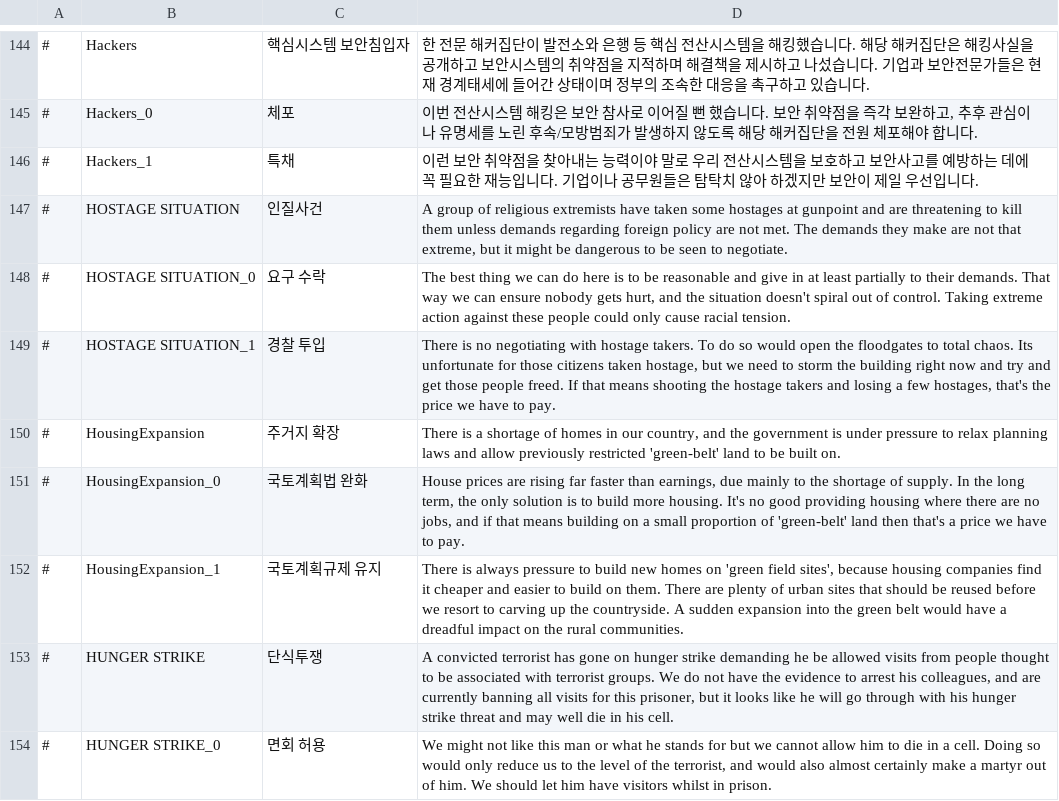
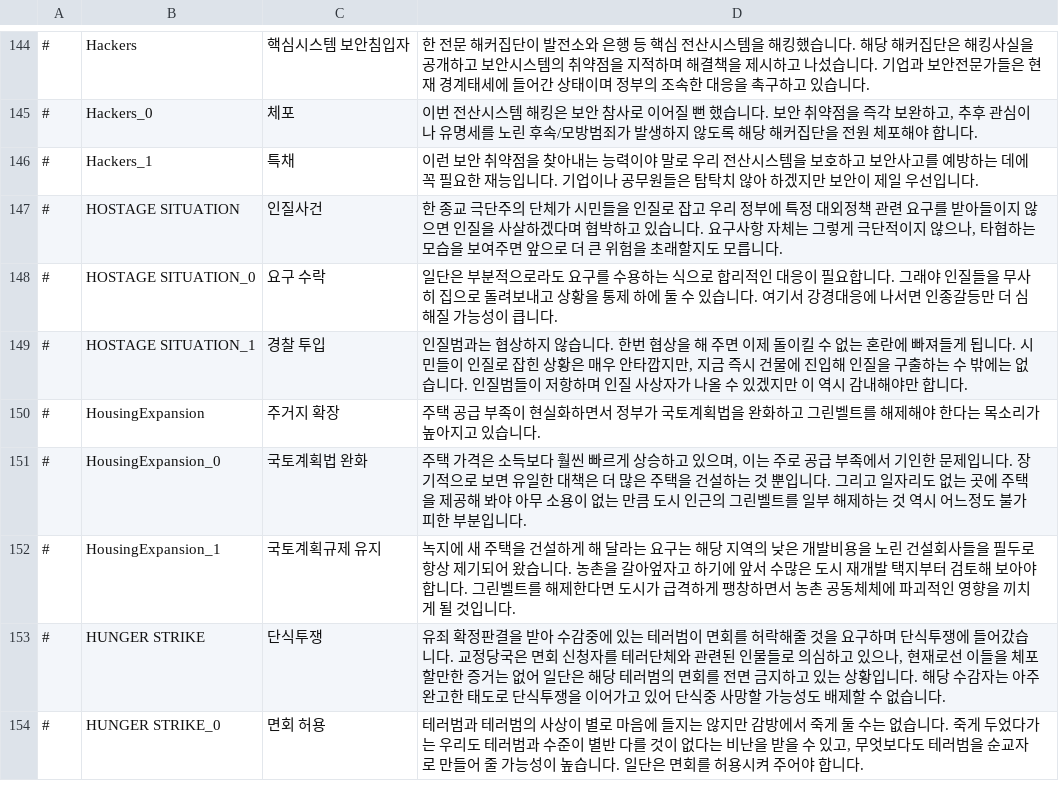
Before and after one commit to whiteforce4/Democracy4KoreanTranslation, a CSV file: Korean/dilemmas.csv, drawn as a sheet; only a part is shown, gaps mark what is left out; the diff covers the shown part only; the diff names each change by its address in the sheet, - before the commit and + after, or states it on an @@ line.

Commit message:
Update dilemmas.csv
14. terrorist는 그냥 테러리스트/테러범 중에서 테러범으로 통일했는데 나중에 테러를 저지른 사람은 아니고 테러를 저지르려 한 사람을 terrorist로 지칭하게 되면 그냥 테러리스트라고 하거나 예비 테러범이라 해야하나 싶음
15. tenants를 임차인으로 옮겼는데 세입자가 낫나 하는 생각이 들었음 일단 임차인 쪽이 좀 더 널리 쓰이는 것 같은데 왠지 세입자가 더 익숙함. landlord는 사실 집주인으로 해도 될 것 같지만 일단 앞에서 임차인을 써놨으니 임대인-임차인으로 쌍을 맞춰서 썼음

```diff
--- a/Korean/dilemmas.csv
+++ b/Korean/dilemmas.csv
-D147: A group of religious extremists have taken some hostages at gunpoint and are threatening to kill them unless demands regarding foreign policy are not met. The demands they make are not that extreme, but it might be dangerous to be seen to negotiate.
+D147: 한 종교 극단주의 단체가 시민들을 인질로 잡고 우리 정부에 특정 대외정책 관련 요구를 받아들이지 않으면 인질을 사살하겠다며 협박하고 있습니다. 요구사항 자체는 그렇게 극단적이지 않으나, 타협하는 모습을 보여주면 앞으로 더 큰 위험을 초래할지도 모릅니다.
-D148: The best thing we can do here is to be reasonable and give in at least partially to their demands. That way we can ensure nobody gets hurt, and the situation doesn't spiral out of control. Taking extreme action against these people could only cause racial tension.
+D148: 일단은 부분적으로라도 요구를 수용하는 식으로 합리적인 대응이 필요합니다. 그래야 인질들을 무사히 집으로 돌려보내고 상황을 통제 하에 둘 수 있습니다. 여기서 강경대응에 나서면 인종갈등만 더 심해질 가능성이 큽니다.
-D149: There is no negotiating with hostage takers. To do so would open the floodgates to total chaos. Its unfortunate for those citizens taken hostage, but we need to storm the building right now and try and get those people freed. If that means shooting the hostage takers and losing a few hostages, that's the price we have to pay.
+D149: 인질범과는 협상하지 않습니다. 한번 협상을 해 주면 이제 돌이킬 수 없는 혼란에 빠져들게 됩니다. 시민들이 인질로 잡힌 상황은 매우 안타깝지만, 지금 즉시 건물에 진입해 인질을 구출하는 수 밖에는 없습니다. 인질범들이 저항하며 인질 사상자가 나올 수 있겠지만 이 역시 감내해야만 합니다.
-D150: There is a shortage of homes in our country, and the government is under pressure to relax planning laws and allow previously restricted 'green-belt' land to be built on.
+D150: 주택 공급 부족이 현실화하면서 정부가 국토계획법을 완화하고 그린벨트를 해제해야 한다는 목소리가 높아지고 있습니다.
-D151: House prices are rising far faster than earnings, due mainly to the shortage of supply. In the long term, the only solution is to build more housing. It's no good providing housing where there are no jobs, and if that means building on a small proportion of 'green-belt' land then that's a price we have to pay.
+D151: 주택 가격은 소득보다 훨씬 빠르게 상승하고 있으며, 이는 주로 공급 부족에서 기인한 문제입니다. 장기적으로 보면 유일한 대책은 더 많은 주택을 건설하는 것 뿐입니다. 그리고 일자리도 없는 곳에 주택을 제공해 봐야 아무 소용이 없는 만큼 도시 인근의 그린벨트를 일부 해제하는 것 역시 어느정도 불가피한 부분입니다.
-D152: There is always pressure to build new homes on 'green field sites', because housing companies find it cheaper and easier to build on them. There are plenty of urban sites that should be reused before we resort to carving up the countryside. A sudden expansion into the green belt would have a dreadful impact on the rural communities.
+D152: 녹지에 새 주택을 건설하게 해 달라는 요구는 해당 지역의 낮은 개발비용을 노린 건설회사들을 필두로 항상 제기되어 왔습니다. 농촌을 갈아엎자고 하기에 앞서 수많은 도시 재개발 택지부터 검토해 보아야 합니다. 그린벨트를 해제한다면 도시가 급격하게 팽창하면서 농촌 공동체체에 파괴적인 영향을 끼치게 될 것입니다.
-D153: A convicted terrorist has gone on hunger strike demanding he be allowed visits from people thought to be associated with terrorist groups. We do not have the evidence to arrest his colleagues, and are currently banning all visits for this prisoner, but it looks like he will go through with his hunger strike threat and may well die in his cell.
+D153: 유죄 확정판결을 받아 수감중에 있는 테러범이 면회를 허락해줄 것을 요구하며 단식투쟁에 들어갔습니다. 교정당국은 면회 신청자를 테러단체와 관련된 인물들로 의심하고 있으나, 현재로선 이들을 체포할만한 증거는 없어 일단은 해당 테러범의 면회를 전면 금지하고 있는 상황입니다. 해당 수감자는 아주 완고한 태도로 단식투쟁을 이어가고 있어 단식중 사망할 가능성도 배제할 수 없습니다.
-D154: We might not like this man or what he stands for but we cannot allow him to die in a cell. Doing so would only reduce us to the level of the terrorist, and would also almost certainly make a martyr out of him. We should let him have visitors whilst in prison.
+D154: 테러범과 테러범의 사상이 별로 마음에 들지는 않지만 감방에서 죽게 둘 수는 없습니다. 죽게 두었다가는 우리도 테러범과 수준이 별반 다를 것이 없다는 비난을 받을 수 있고, 무엇보다도 테러범을 순교자로 만들어 줄 가능성이 높습니다. 일단은 면회를 허용시켜 주어야 합니다.
```
Also changed, not shown: 11 edited cells elsewhere in this file.
